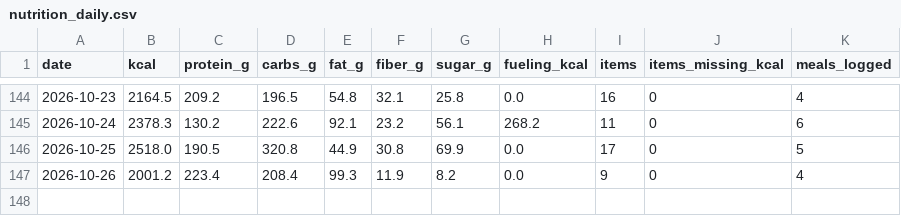
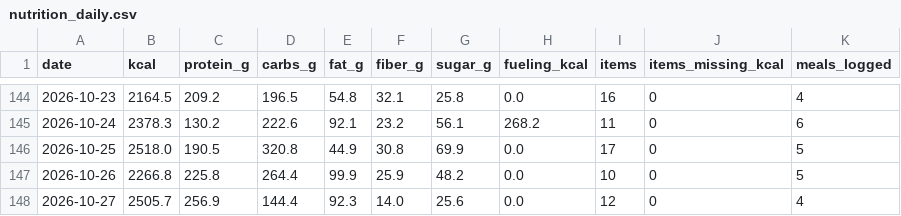
Before and after one commit to PavelJanosekk/RunningCoach, a CSV file: fitness-hub/nutrition_daily.csv, drawn as a sheet; only a part is shown, gaps mark what is left out.

Commit message:
data: Fitness Hub export 2026-10-28
Changed: daily_metrics.csv, gym_sets.csv, gym_workouts.csv, nutrition_daily.csv, nutrition_items.csv, profile.md, targets_daily.csv, weeks.csv

```diff
--- a/fitness-hub/nutrition_daily.csv
+++ b/fitness-hub/nutrition_daily.csv
@@ -146,2 +146,3 @@ date,kcal,protein_g,carbs_g,fat_g,fiber_g,sugar_g,fueling_kcal,items,items_missi
 2026-10-25,2518.0,190.5,320.8,44.9,30.8,69.9,0.0,17,0,5
-2026-10-26,2001.2,223.4,208.4,99.3,11.9,8.2,0.0,9,0,4
+2026-10-26,2266.8,225.8,264.4,99.9,25.9,48.2,0.0,10,0,5
+2026-10-27,2505.7,256.9,144.4,92.3,14.0,25.6,0.0,12,0,4
```
Also changed, not shown: fitness-hub/daily_metrics.csv, fitness-hub/gym_sets.csv, 5 other files.
